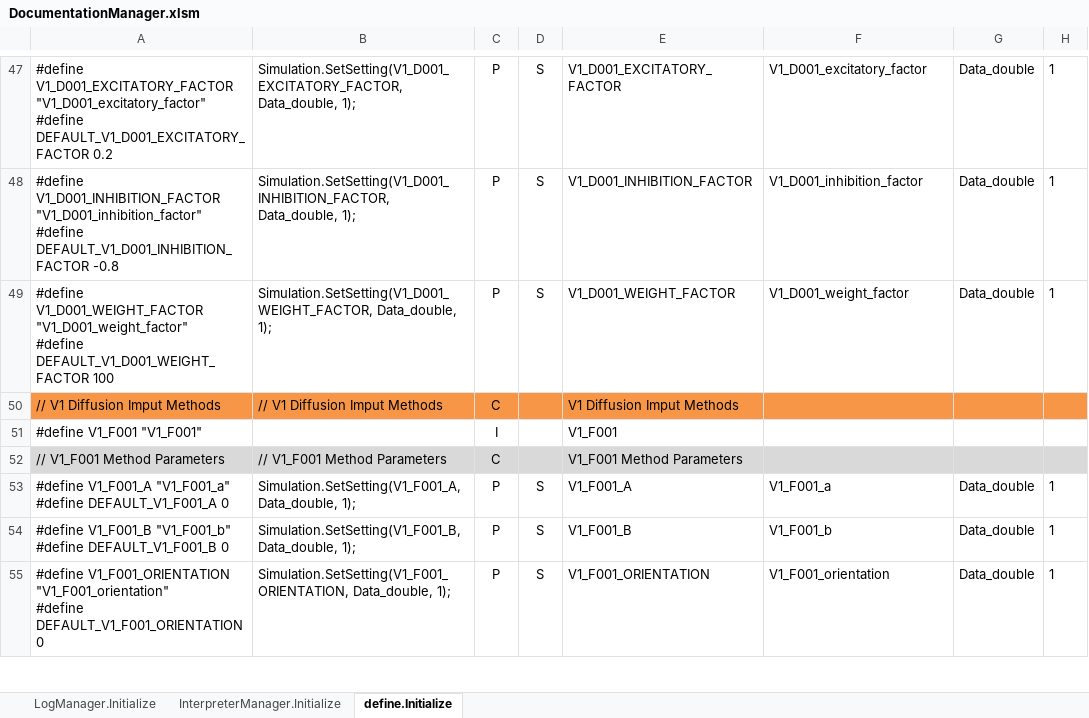
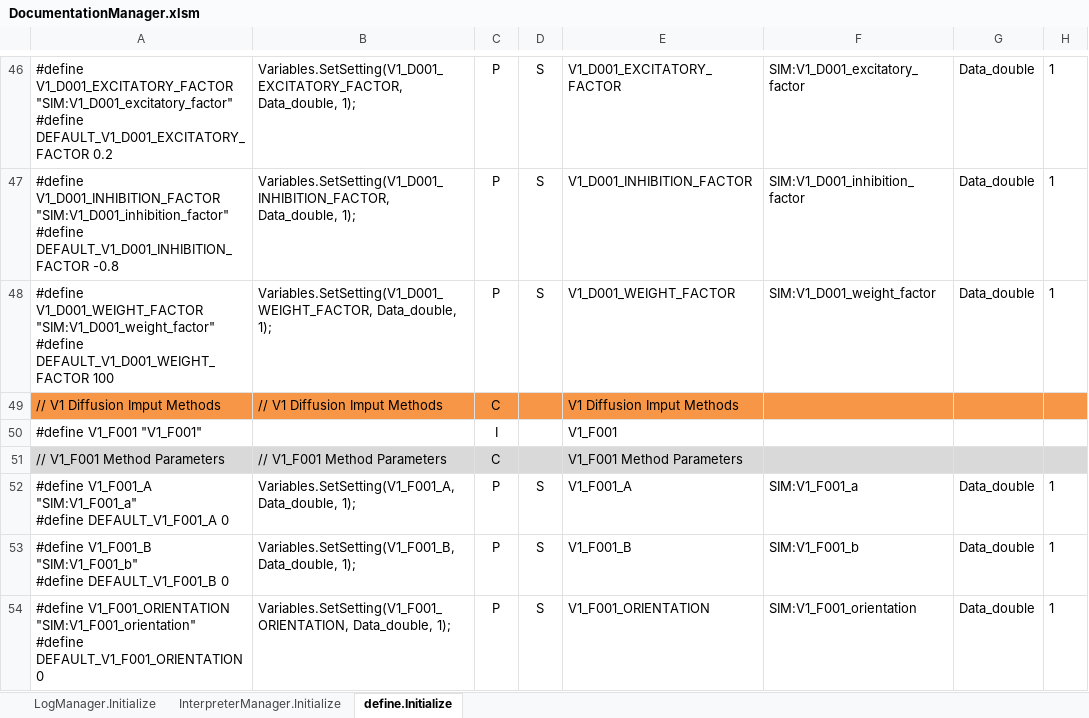
Before and after one commit to mjescobar/V1-MT, an Excel workbook: Neuronment_v1.0/Documentation/DocumentationManager.xlsm, sheet define.Initialize, drawn as a sheet; only a part is shown, gaps mark what is left out; values as stored, in another font and other column widths than the file's, no borders; addresses are those after the commit; ↵ is a line break in a cell; the diff covers the shown part only; the diff names each change by its address in the sheet, - before the commit and + after, or states it on an @@ line.

Commit message:
Neuronment v0.4.4.1 - Merged Environment and Simulator variable managers - Single variable manager "Variables" for all interactions - Implemented printing for string variables - Repaired variable management command asymmetry - Updated Round000 to new syntaxis - Updated DocumentationManager.xslm for new behavior - Deleted deprecated interpreter manager methods

```diff
--- a/Neuronment_v1.0/Documentation/DocumentationManager.xlsm (sheet define.Initialize)
+++ b/Neuronment_v1.0/Documentation/DocumentationManager.xlsm (sheet define.Initialize)
-A46: #define V1_D001_EXCITATORY_FACTOR "V1_D001_excitatory_factor" ↵ #define DEFAULT_V1_D001_EXCITATORY_FACTOR…
+A46: #define V1_D001_EXCITATORY_FACTOR "SIM:V1_D001_excitatory_factor" ↵ #define DEFAULT_V1_D001_EXCITATORY_FACTOR…
-B46: Simulation.SetSetting(V1_D001_EXCITATORY_FACTOR, Data_double, 1);
+B46: Variables.SetSetting(V1_D001_EXCITATORY_FACTOR, Data_double, 1);
-F46: V1_D001_excitatory_factor
+F46: SIM:V1_D001_excitatory_factor
-A47: #define V1_D001_INHIBITION_FACTOR "V1_D001_inhibition_factor" ↵ #define DEFAULT_V1_D001_INHIBITION_FACTOR…
+A47: #define V1_D001_INHIBITION_FACTOR "SIM:V1_D001_inhibition_factor" ↵ #define DEFAULT_V1_D001_INHIBITION_FACTOR…
-B47: Simulation.SetSetting(V1_D001_INHIBITION_FACTOR, Data_double, 1);
+B47: Variables.SetSetting(V1_D001_INHIBITION_FACTOR, Data_double, 1);
-F47: V1_D001_inhibition_factor
+F47: SIM:V1_D001_inhibition_factor
-A48: #define V1_D001_WEIGHT_FACTOR "V1_D001_weight_factor" ↵ #define DEFAULT_V1_D001_WEIGHT_FACTOR…
+A48: #define V1_D001_WEIGHT_FACTOR "SIM:V1_D001_weight_factor" ↵ #define DEFAULT_V1_D001_WEIGHT_FACTOR…
-B48: Simulation.SetSetting(V1_D001_WEIGHT_FACTOR, Data_double, 1);
+B48: Variables.SetSetting(V1_D001_WEIGHT_FACTOR, Data_double, 1);
-F48: V1_D001_weight_factor
+F48: SIM:V1_D001_weight_factor
-A52: #define V1_F001_A "V1_F001_a" ↵ #define DEFAULT_V1_F001_A…
+A52: #define V1_F001_A "SIM:V1_F001_a" ↵ #define DEFAULT_V1_F001_A…
-B52: Simulation.SetSetting(V1_F001_A, Data_double, 1);
+B52: Variables.SetSetting(V1_F001_A, Data_double, 1);
-F52: V1_F001_a
+F52: SIM:V1_F001_a
-A53: #define V1_F001_B "V1_F001_b" ↵ #define DEFAULT_V1_F001_B…
+A53: #define V1_F001_B "SIM:V1_F001_b" ↵ #define DEFAULT_V1_F001_B…
-B53: Simulation.SetSetting(V1_F001_B, Data_double, 1);
+B53: Variables.SetSetting(V1_F001_B, Data_double, 1);
-F53: V1_F001_b
+F53: SIM:V1_F001_b
-A54: #define V1_F001_ORIENTATION "V1_F001_orientation" ↵ #define DEFAULT_V1_F001_ORIENTATION…
+A54: #define V1_F001_ORIENTATION "SIM:V1_F001_orientation" ↵ #define DEFAULT_V1_F001_ORIENTATION…
-B54: Simulation.SetSetting(V1_F001_ORIENTATION, Data_double, 1);
+B54: Variables.SetSetting(V1_F001_ORIENTATION, Data_double, 1);
-F54: V1_F001_orientation
+F54: SIM:V1_F001_orientation
```
Also changed, not shown: 4 added rows, 1 removed row, 4 moved rows and 101 edited cells elsewhere in this sheet, sheet InterpreterManager.Initialize, formulas that keep their value, 29 other files.
